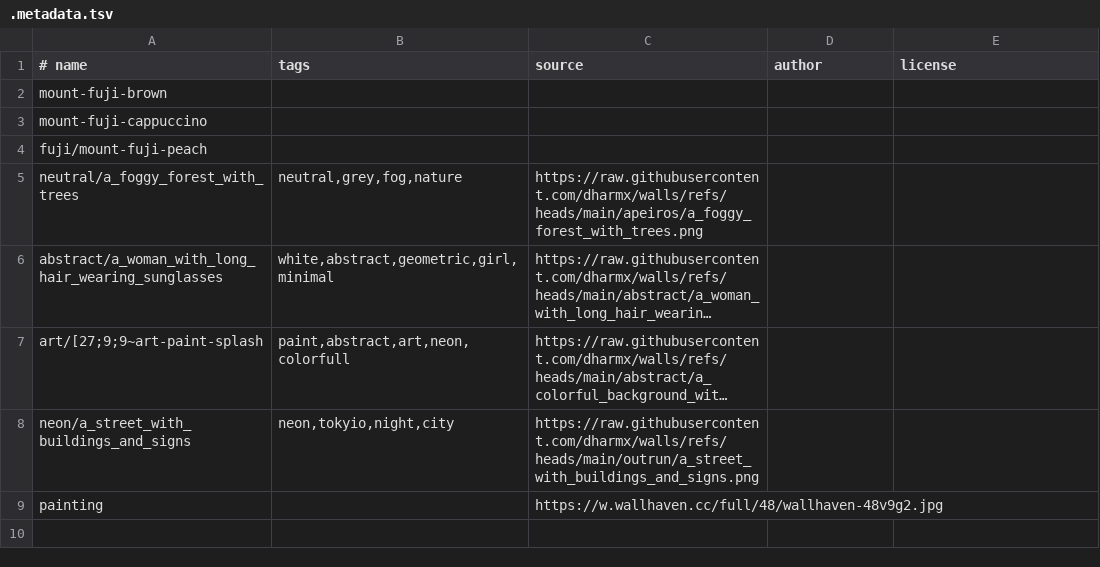
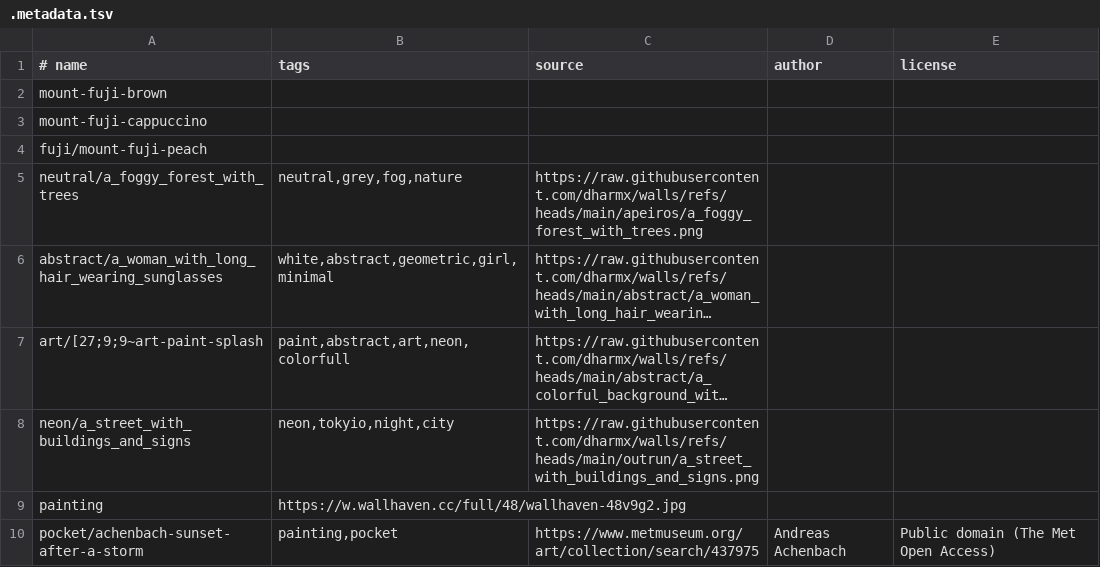
Before and after one commit to remcostoeten/dotfiles, a TSV file: configs/wallpapers/.metadata.tsv, drawn as a sheet; long unchanged cells end in …; the diff names each change by its address in the sheet, - before the commit and + after, or states it on an @@ line.

Commit message:
chore: update starship, fastfetch, hypr animations, wallpapers and editor settings

```diff
--- a/configs/wallpapers/.metadata.tsv
+++ b/configs/wallpapers/.metadata.tsv
-B9 (tags): (empty)
+B9 (tags): https://w.wallhaven.cc/full/48/wallhaven-48v9g2.jpg
-C9 (source): https://w.wallhaven.cc/full/48/wallhaven-48v9g2.jpg
+C9 (source): (empty)
+row 10: pocket/achenbach-sunset-after-a-storm | painting,pocket | https://www.metmuseum.org/art/collection/search/437975 | Andreas Achenbach | Public domain (The Met Open Access)
```
Also changed, not shown: configs/wallpapers/manifest.tsv, 8 other files.
